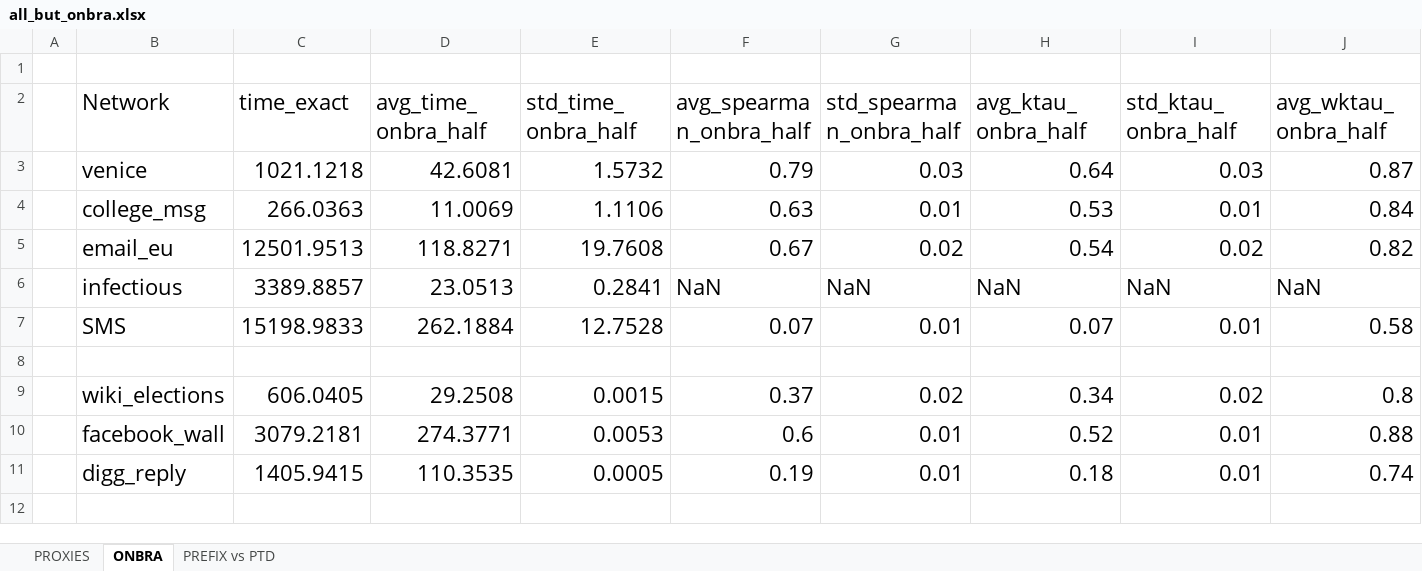
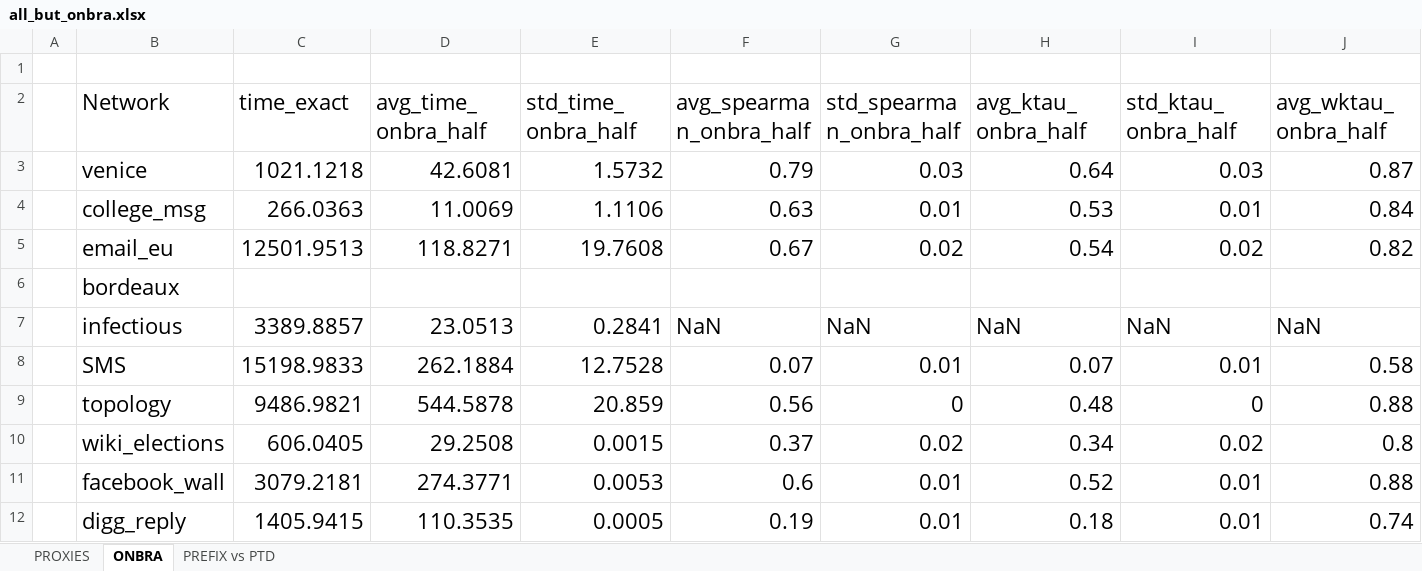
Before and after one commit to piluc/TSBProxy, an Excel workbook: www/evaluation/all_but_onbra.xlsx, sheet ONBRA, drawn as a sheet; only a part is shown; values as stored, in another font and other column widths than the file's, no borders; addresses are those after the commit; rows hold the shown columns only; the diff names each change by its address in the sheet, - before the commit and + after, or states it on an @@ line.

Commit message:
Only ONBRA analysis of Bordeaux missing

```diff
--- a/www/evaluation/all_but_onbra.xlsx (sheet ONBRA)
+++ b/www/evaluation/all_but_onbra.xlsx (sheet ONBRA)
+row 6:  | bordeaux
-row 9: (empty)
+row 9:  | topology | 9486.9821 | 544.5878 | 20.859 | 0.56 | 0 | 0.48 | 0 | 0.88
```
Also changed, not shown: sheet PREFIX vs PTD, 1 other file.
